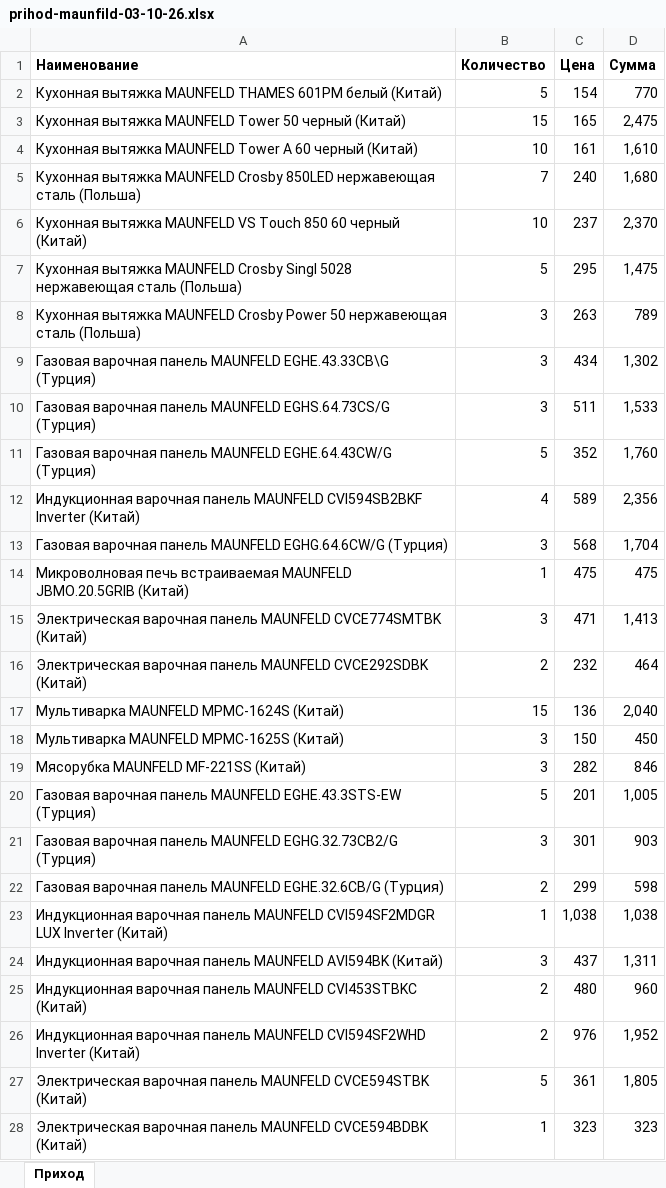
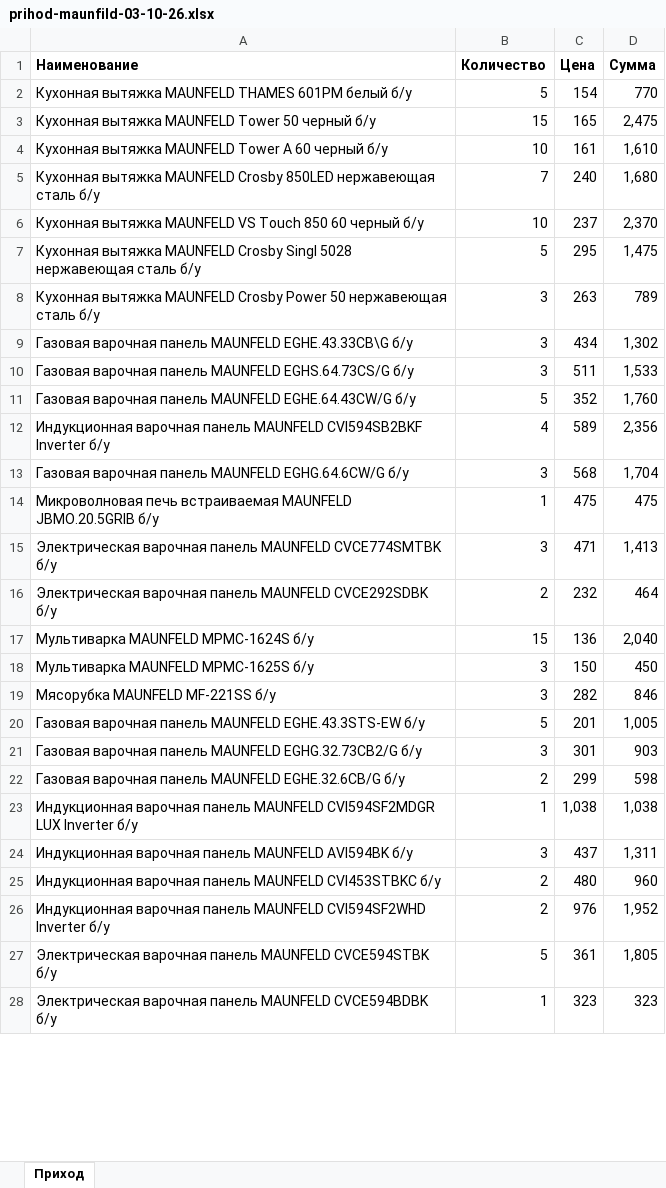
Before and after one commit to pr-poehali-dev/empty-site-creation-7, an Excel workbook: public/converted/prihod-maunfild-03-10-26.xlsx, sheet Приход, drawn as a sheet; only a part is shown; values as stored, in another font and other column widths than the file's, no borders; the diff covers the shown part only; the diff names each change by its address in the sheet, - before the commit and + after, or states it on an @@ line.

```diff
--- a/public/converted/prihod-maunfild-03-10-26.xlsx (sheet Приход)
+++ b/public/converted/prihod-maunfild-03-10-26.xlsx (sheet Приход)
-A2 (Наименование): …601PM белый (Китай)
+A2 (Наименование): …601PM белый б/у
-A3 (Наименование): …50 черный (Китай)
+A3 (Наименование): …50 черный б/у
-A4 (Наименование): …60 черный (Китай)
+A4 (Наименование): …60 черный б/у
-A5 (Наименование): …нержавеющая сталь (Польша)
+A5 (Наименование): …нержавеющая сталь б/у
-A6 (Наименование): …60 черный (Китай)
+A6 (Наименование): …60 черный б/у
-A7 (Наименование): …нержавеющая сталь (Польша)
+A7 (Наименование): …нержавеющая сталь б/у
-A8 (Наименование): …нержавеющая сталь (Польша)
+A8 (Наименование): …нержавеющая сталь б/у
-A9 (Наименование): …MAUNFELD EGHE.43.33CB\G (Турция)
+A9 (Наименование): …MAUNFELD EGHE.43.33CB\G б/у
-A10 (Наименование): …MAUNFELD EGHS.64.73CS/G (Турция)
+A10 (Наименование): …MAUNFELD EGHS.64.73CS/G б/у
-A11 (Наименование): …MAUNFELD EGHE.64.43CW/G (Турция)
+A11 (Наименование): …MAUNFELD EGHE.64.43CW/G б/у
-A12 (Наименование): …CVI594SB2BKF Inverter (Китай)
+A12 (Наименование): …CVI594SB2BKF Inverter б/у
-A13 (Наименование): …MAUNFELD EGHG.64.6CW/G (Турция)
+A13 (Наименование): …MAUNFELD EGHG.64.6CW/G б/у
-A14 (Наименование): …MAUNFELD JBMO.20.5GRIB (Китай)
+A14 (Наименование): …MAUNFELD JBMO.20.5GRIB б/у
-A15 (Наименование): …MAUNFELD CVCE774SMTBK (Китай)
+A15 (Наименование): …MAUNFELD CVCE774SMTBK б/у
-A16 (Наименование): …MAUNFELD CVCE292SDBK (Китай)
+A16 (Наименование): …MAUNFELD CVCE292SDBK б/у
-A17 (Наименование): Мультиварка MAUNFELD MPMC-1624S (Китай)
+A17 (Наименование): Мультиварка MAUNFELD MPMC-1624S б/у
-A18 (Наименование): Мультиварка MAUNFELD MPMC-1625S (Китай)
+A18 (Наименование): Мультиварка MAUNFELD MPMC-1625S б/у
-A19 (Наименование): Мясорубка MAUNFELD MF-221SS (Китай)
+A19 (Наименование): Мясорубка MAUNFELD MF-221SS б/у
-A20 (Наименование): …MAUNFELD EGHE.43.3STS-EW (Турция)
+A20 (Наименование): …MAUNFELD EGHE.43.3STS-EW б/у
-A21 (Наименование): …MAUNFELD EGHG.32.73CB2/G (Турция)
+A21 (Наименование): …MAUNFELD EGHG.32.73CB2/G б/у
-A22 (Наименование): …MAUNFELD EGHE.32.6CB/G (Турция)
+A22 (Наименование): …MAUNFELD EGHE.32.6CB/G б/у
-A23 (Наименование): …LUX Inverter (Китай)
+A23 (Наименование): …LUX Inverter б/у
-A24 (Наименование): …MAUNFELD AVI594BK (Китай)
+A24 (Наименование): …MAUNFELD AVI594BK б/у
-A25 (Наименование): …MAUNFELD CVI453STBKC (Китай)
+A25 (Наименование): …MAUNFELD CVI453STBKC б/у
-A26 (Наименование): …CVI594SF2WHD Inverter (Китай)
+A26 (Наименование): …CVI594SF2WHD Inverter б/у
-A27 (Наименование): …MAUNFELD CVCE594STBK (Китай)
+A27 (Наименование): …MAUNFELD CVCE594STBK б/у
-A28 (Наименование): …MAUNFELD CVCE594BDBK (Китай)
+A28 (Наименование): …MAUNFELD CVCE594BDBK б/у
```
Also changed, not shown: 287 edited cells elsewhere in this sheet, 2 other files.
